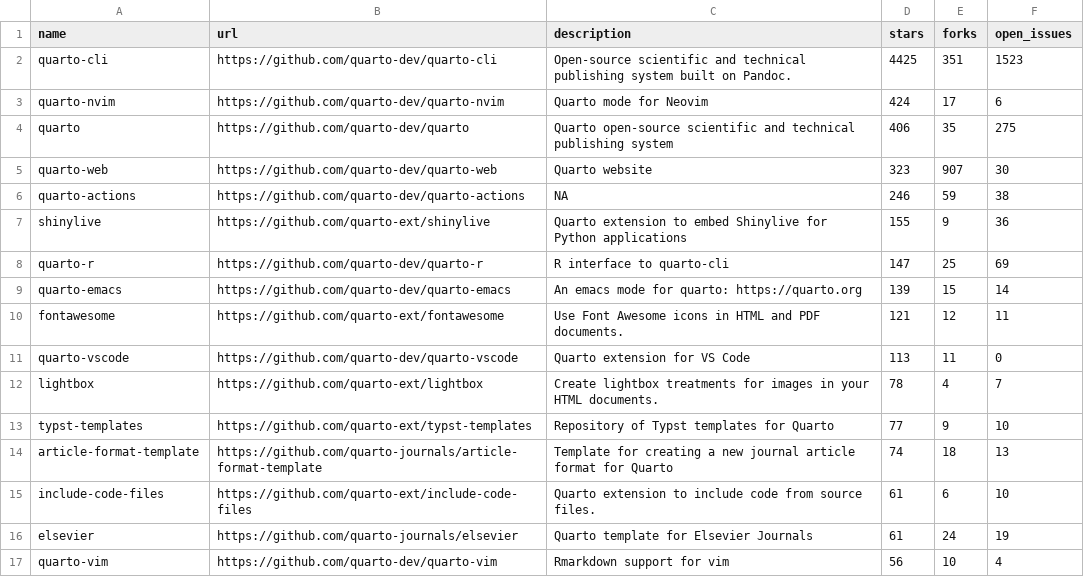
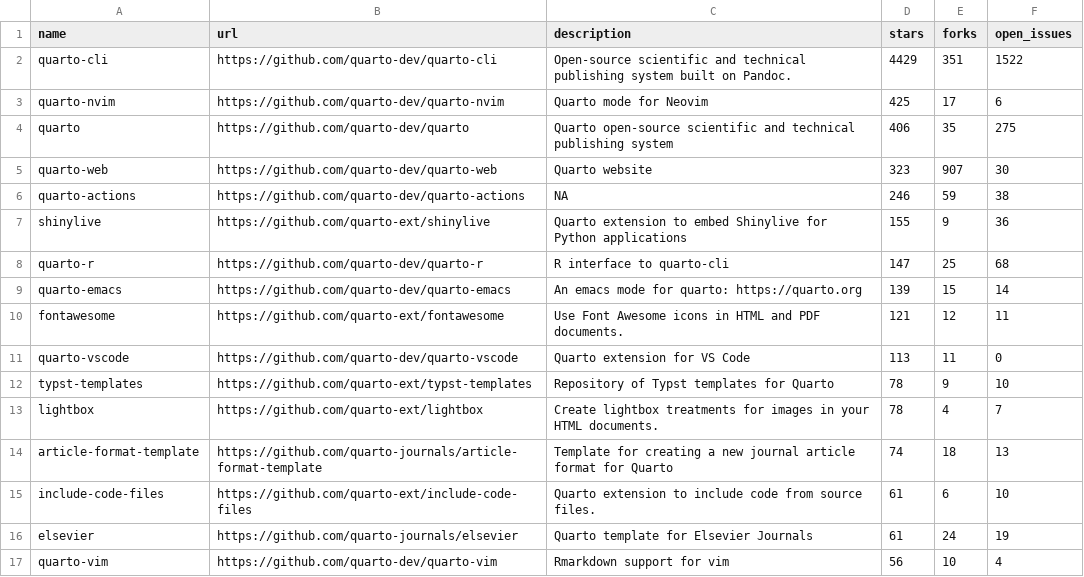
Before and after one commit to mablan/sandbox, a CSV file: 01-monitoring-quarto-repos/quarto_repos.csv, drawn as a sheet; only a part is shown.

```diff
--- a/01-monitoring-quarto-repos/quarto_repos.csv
+++ b/01-monitoring-quarto-repos/quarto_repos.csv
@@ -1,4 +1,4 @@
 name,url,description,stars,forks,open_issues
-quarto-cli,https://github.com/quarto-dev/quarto-cli,Open-source scientific and technical publishing system built on Pandoc.,4425,351,1523
-quarto-nvim,https://github.com/quarto-dev/quarto-nvim,Quarto mode for Neovim,424,17,6
+quarto-cli,https://github.com/quarto-dev/quarto-cli,Open-source scientific and technical publishing system built on Pandoc.,4429,351,1522
+quarto-nvim,https://github.com/quarto-dev/quarto-nvim,Quarto mode for Neovim,425,17,6
 quarto,https://github.com/quarto-dev/quarto,Quarto open-source scientific and technical publishing system,406,35,275
@@ -7,3 +7,3 @@ quarto-actions,https://github.com/quarto-dev/quarto-actions,NA,246,59,38
 shinylive,https://github.com/quarto-ext/shinylive,Quarto extension to embed Shinylive for Python applications,155,9,36
-quarto-r,https://github.com/quarto-dev/quarto-r,R interface to quarto-cli,147,25,69
+quarto-r,https://github.com/quarto-dev/quarto-r,R interface to quarto-cli,147,25,68
 quarto-emacs,https://github.com/quarto-dev/quarto-emacs,An emacs mode for quarto: https://quarto.org,139,15,14
@@ -11,4 +11,4 @@ fontawesome,https://github.com/quarto-ext/fontawesome,Use Font Awesome icons in
 quarto-vscode,https://github.com/quarto-dev/quarto-vscode,Quarto extension for VS Code,113,11,0
+typst-templates,https://github.com/quarto-ext/typst-templates,Repository of Typst templates for Quarto,78,9,10
 lightbox,https://github.com/quarto-ext/lightbox,Create lightbox treatments for images in your HTML documents.,78,4,7
-typst-templates,https://github.com/quarto-ext/typst-templates,Repository of Typst templates for Quarto,77,9,10
 article-format-template,https://github.com/quarto-journals/article-format-template,Template for creating a new journal article format for Quarto ,74,18,13
```
Also changed, not shown: 1 other file.
